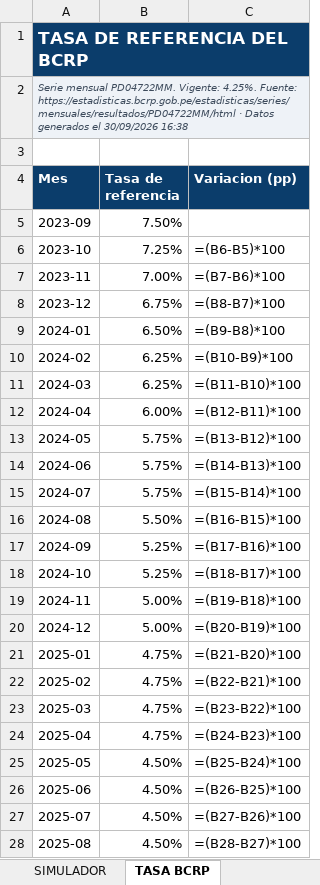
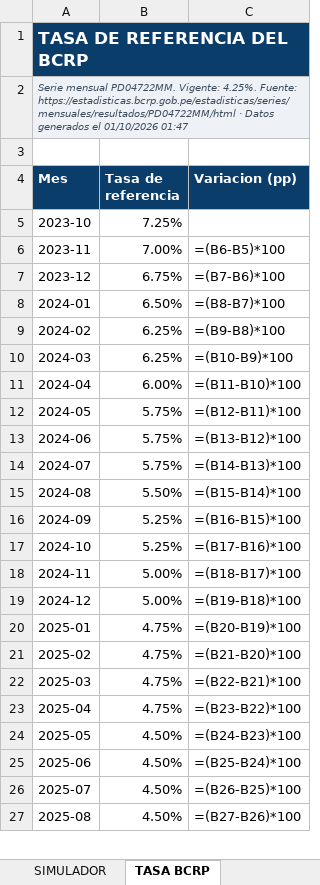
Before and after one commit to oprbguitar/inversion, an Excel workbook: docs/descargas/Ranking_Cuentas_Ahorro_Peru_MEJORADO.xlsx, sheet TASA BCRP, drawn as a sheet; only a part is shown; values as stored, in another font and other column widths than the file's, no borders; formulas without a stored value are shown as written; charts and pictures not drawn; removed rows and columns are numbered as before the commit, all else as after; the diff covers the shown part only; the diff names each change by its address in the sheet, - before the commit and + after, or states it on an @@ line.

```diff
--- a/docs/descargas/Ranking_Cuentas_Ahorro_Peru_MEJORADO.xlsx (sheet TASA BCRP)
+++ b/docs/descargas/Ranking_Cuentas_Ahorro_Peru_MEJORADO.xlsx (sheet TASA BCRP)
-A2 (Mes): …generados el 30/09/2026 16:38
+A2 (Mes): …generados el 01/10/2026 01:47
-row 5: 2023-09 | 7.50%
-C5 (Variacion (pp)): =(B6-B5)*100
+C5 (Variacion (pp)): (empty)
-C6 (Variacion (pp)): =(B7-B6)*100
+C6 (Variacion (pp)): =(B6-B5)*100
-C7 (Variacion (pp)): =(B8-B7)*100
+C7 (Variacion (pp)): =(B7-B6)*100
-C8 (Variacion (pp)): =(B9-B8)*100
+C8 (Variacion (pp)): =(B8-B7)*100
-C9 (Variacion (pp)): =(B10-B9)*100
+C9 (Variacion (pp)): =(B9-B8)*100
-C10 (Variacion (pp)): =(B11-B10)*100
+C10 (Variacion (pp)): =(B10-B9)*100
-C11 (Variacion (pp)): =(B12-B11)*100
+C11 (Variacion (pp)): =(B11-B10)*100
-C12 (Variacion (pp)): =(B13-B12)*100
+C12 (Variacion (pp)): =(B12-B11)*100
-C13 (Variacion (pp)): =(B14-B13)*100
+C13 (Variacion (pp)): =(B13-B12)*100
-C14 (Variacion (pp)): =(B15-B14)*100
+C14 (Variacion (pp)): =(B14-B13)*100
-C15 (Variacion (pp)): =(B16-B15)*100
+C15 (Variacion (pp)): =(B15-B14)*100
-C16 (Variacion (pp)): =(B17-B16)*100
+C16 (Variacion (pp)): =(B16-B15)*100
-C17 (Variacion (pp)): =(B18-B17)*100
+C17 (Variacion (pp)): =(B17-B16)*100
-C18 (Variacion (pp)): =(B19-B18)*100
+C18 (Variacion (pp)): =(B18-B17)*100
-C19 (Variacion (pp)): =(B20-B19)*100
+C19 (Variacion (pp)): =(B19-B18)*100
-C20 (Variacion (pp)): =(B21-B20)*100
+C20 (Variacion (pp)): =(B20-B19)*100
-C21 (Variacion (pp)): =(B22-B21)*100
+C21 (Variacion (pp)): =(B21-B20)*100
-C22 (Variacion (pp)): =(B23-B22)*100
+C22 (Variacion (pp)): =(B22-B21)*100
-C23 (Variacion (pp)): =(B24-B23)*100
+C23 (Variacion (pp)): =(B23-B22)*100
-C24 (Variacion (pp)): =(B25-B24)*100
+C24 (Variacion (pp)): =(B24-B23)*100
-C25 (Variacion (pp)): =(B26-B25)*100
+C25 (Variacion (pp)): =(B25-B24)*100
-C26 (Variacion (pp)): =(B27-B26)*100
+C26 (Variacion (pp)): =(B26-B25)*100
-C27 (Variacion (pp)): =(B28-B27)*100
+C27 (Variacion (pp)): =(B27-B26)*100
```
Also changed, not shown: 12 edited cells elsewhere in this sheet, sheet PORTADA, sheet SIMULADOR, sheet ENTIDADES AUTORIZADAS, sheet FSD Y SEGURIDAD, sheet TARJETAS DE CREDITO, sheet ESCALAS DE TASA, 3 more sheets, charts or pictures, 1 other file.
